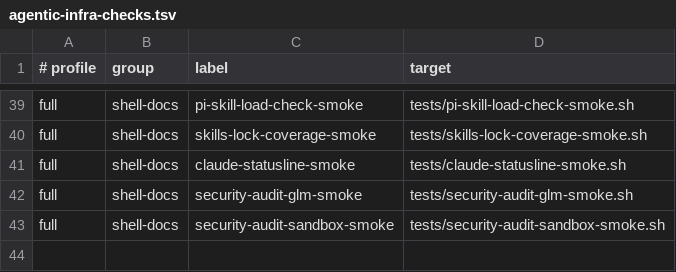
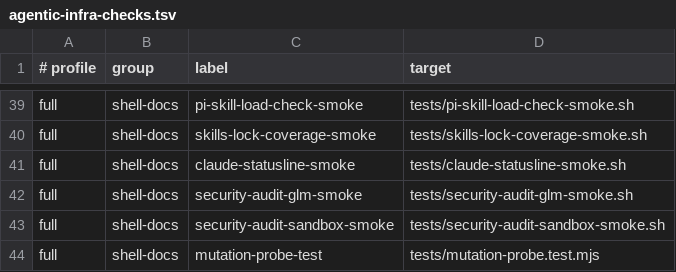
Before and after one commit to Tonours/etabli, a TSV file: workflow/runtime/agentic-infra-checks.tsv, drawn as a sheet; only a part is shown, gaps mark what is left out.

Commit message:
feat(workflow): add sandboxed mutation probe to step 12

```diff
--- a/workflow/runtime/agentic-infra-checks.tsv
+++ b/workflow/runtime/agentic-infra-checks.tsv
@@ -43 +43,2 @@ full	shell-docs	security-audit-glm-smoke	tests/security-audit-glm-smoke.sh
 full	shell-docs	security-audit-sandbox-smoke	tests/security-audit-sandbox-smoke.sh
+full	shell-docs	mutation-probe-test	tests/mutation-probe.test.mjs
```
Also changed, not shown: 12 other files.
